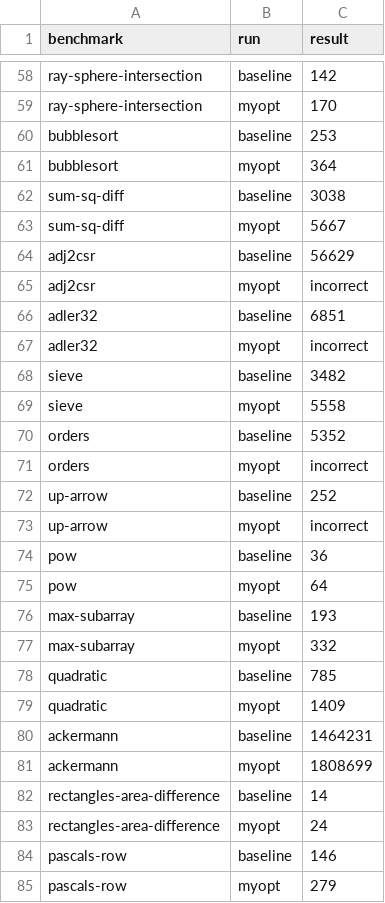
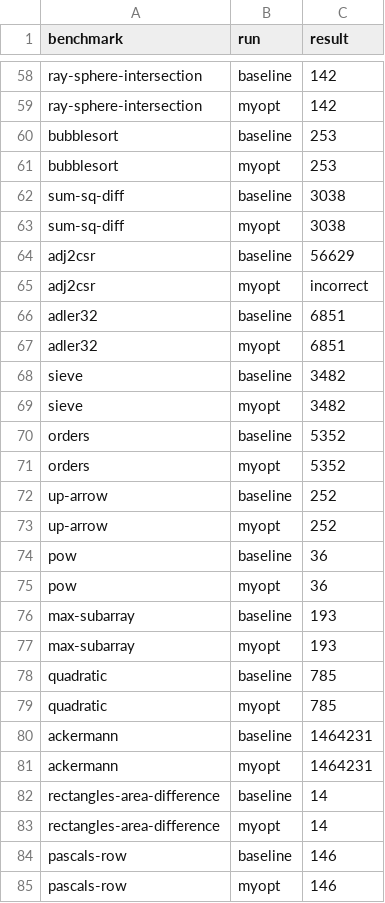
Before and after one commit to Andrey-Yao/Brilliant, a CSV file: out/results.csv, drawn as a sheet; only a part is shown, gaps mark what is left out; the diff covers the shown part only; the diff names each change by its address in the sheet, - before the commit and + after, or states it on an @@ line.

```diff
--- a/out/results.csv
+++ b/out/results.csv
-C59 (result): 170
+C59 (result): 142
-C61 (result): 364
+C61 (result): 253
-C63 (result): 5667
+C63 (result): 3038
-C67 (result): incorrect
+C67 (result): 6851
-C69 (result): 5558
+C69 (result): 3482
-C71 (result): incorrect
+C71 (result): 5352
-C73 (result): incorrect
+C73 (result): 252
-C75 (result): 64
+C75 (result): 36
-C77 (result): 332
+C77 (result): 193
-C79 (result): 1409
+C79 (result): 785
-C81 (result): 1808699
+C81 (result): 1464231
-C83 (result): 24
+C83 (result): 14
-C85 (result): 279
+C85 (result): 146
```
Also changed, not shown: 27 edited cells elsewhere in this file, 7 other files.
